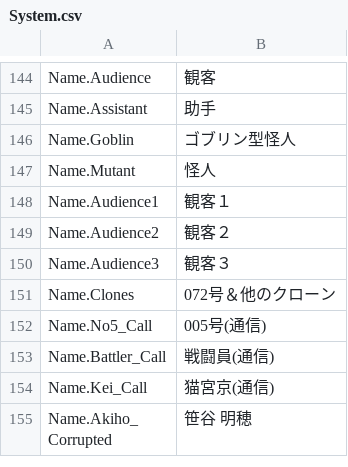
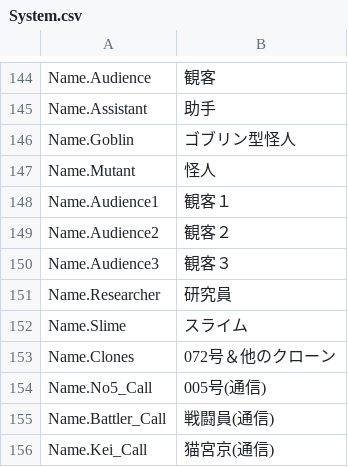
Before and after one commit to maryphun/magicheroines, a CSV file: Assets/Resources/LocalizationSheet/System.csv, drawn as a sheet; only a part is shown, gaps mark what is left out; the shorter side is filled out with more unchanged rows.

```diff
--- a/Assets/Resources/LocalizationSheet/System.csv
+++ b/Assets/Resources/LocalizationSheet/System.csv
@@ -151,2 +151,4 @@ Name.Audience2,観客２
 Name.Audience3,観客３
+Name.Researcher,研究員
+Name.Slime,スライム
 Name.Clones,072号＆他のクローン
```
Also changed, not shown: 10 other files.
